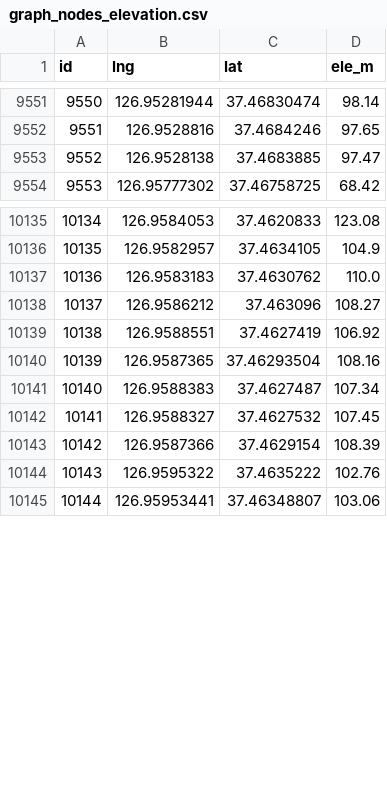
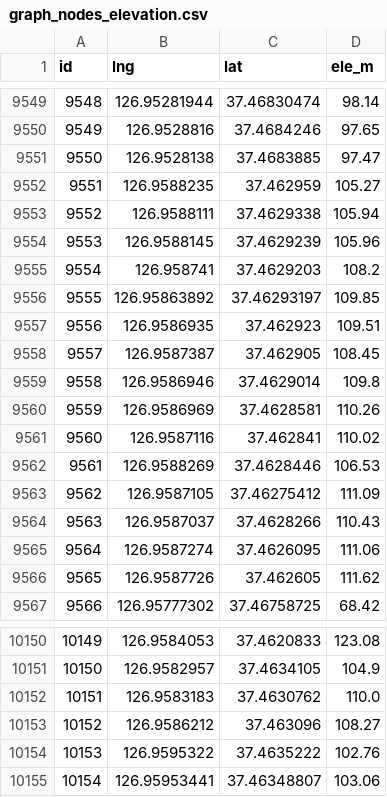
Before and after one commit to Archi142857/tt-wizard, a CSV file: data/magicmap/graph_nodes_elevation.csv, drawn as a sheet; only a part is shown, gaps mark what is left out; removed rows and columns are numbered as before the commit, all else as after; the diff covers the shown part only; the diff names each change by its address in the sheet, - before the commit and + after, or states it on an @@ line.

```diff
--- a/data/magicmap/graph_nodes_elevation.csv
+++ b/data/magicmap/graph_nodes_elevation.csv
@@ column A (id) renumbered from row 9469 down @@
+row 9552: 9551 | 126.9588235 | 37.462959 | 105.27
+row 9553: 9552 | 126.9588111 | 37.4629338 | 105.94
+row 9554: 9553 | 126.9588145 | 37.4629239 | 105.96
+row 9555: 9554 | 126.958741 | 37.4629203 | 108.2
@@ row 9470 moved to row 9556: 9555 @@
+row 9557: 9556 | 126.9586935 | 37.462923 | 109.51
+row 9558: 9557 | 126.9587387 | 37.462905 | 108.45
+row 9559: 9558 | 126.9586946 | 37.4629014 | 109.8
+row 9560: 9559 | 126.9586969 | 37.4628581 | 110.26
+row 9561: 9560 | 126.9587116 | 37.462841 | 110.02
+row 9562: 9561 | 126.9588269 | 37.4628446 | 106.53
+row 9563: 9562 | 126.9587105 | 37.46275412 | 111.09
+row 9564: 9563 | 126.9587037 | 37.4628266 | 110.43
+row 9565: 9564 | 126.9587274 | 37.4626095 | 111.06
+row 9566: 9565 | 126.9587726 | 37.462605 | 111.62
-row 10139: 10138 | 126.9588551 | 37.4627419 | 106.92
-row 10140: 10139 | 126.9587365 | 37.46293504 | 108.16
-row 10141: 10140 | 126.9588383 | 37.4627487 | 107.34
-row 10142: 10141 | 126.9588327 | 37.4627532 | 107.45
-row 10143: 10142 | 126.9587366 | 37.4629154 | 108.39
```
Also changed, not shown: 2 added rows and 1 removed row elsewhere in this file, data/travel.csv, data/travel_slope.csv, 10 other files.
